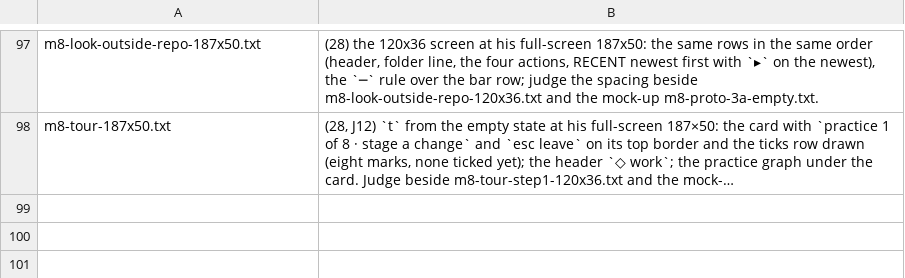
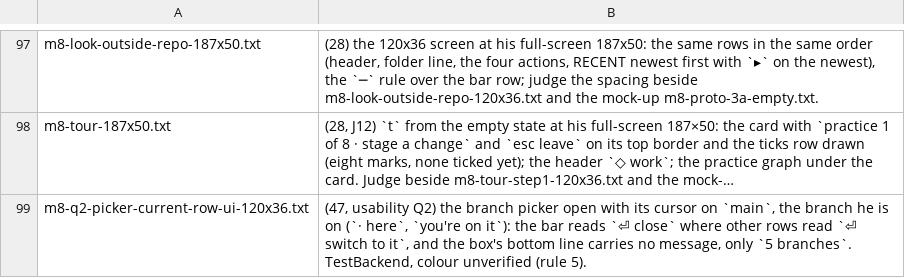
Before and after one commit to Ali-Maken/mergewright, a TSV file: docs/shots/m8-contact-sheet-captions.tsv, drawn as a sheet; only a part is shown, gaps mark what is left out; long unchanged cells end in …; the diff names each change by its address in the sheet, - before the commit and + after, or states it on an @@ line.

```diff
--- a/docs/shots/m8-contact-sheet-captions.tsv
+++ b/docs/shots/m8-contact-sheet-captions.tsv
+row 99: m8-q2-picker-current-row-ui-120x36.txt | (47, usability Q2) the branch picker open with its cursor on `main`, the branch he is on (`· here`, `you're on it`): the bar reads `⏎ close` where other rows read `⏎ switch to it`, and the box's bottom line carries no message, only `5 branches`. TestBackend, colour unverified (rule 5).
```
Also changed, not shown: 23 other files.
